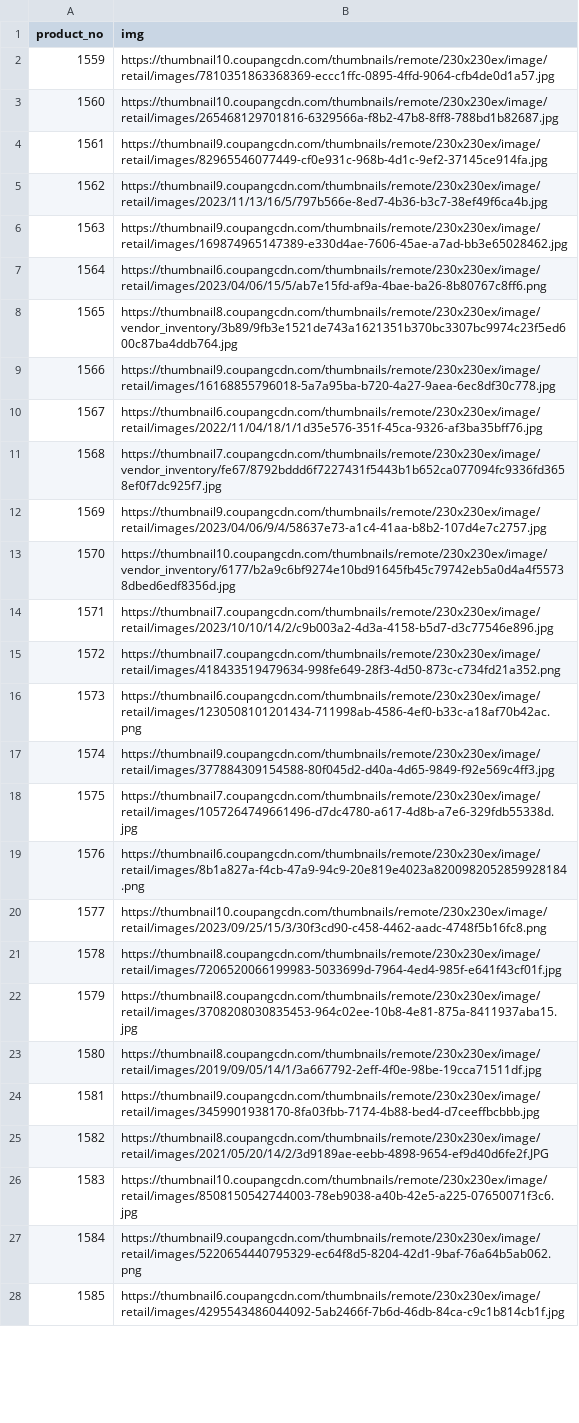
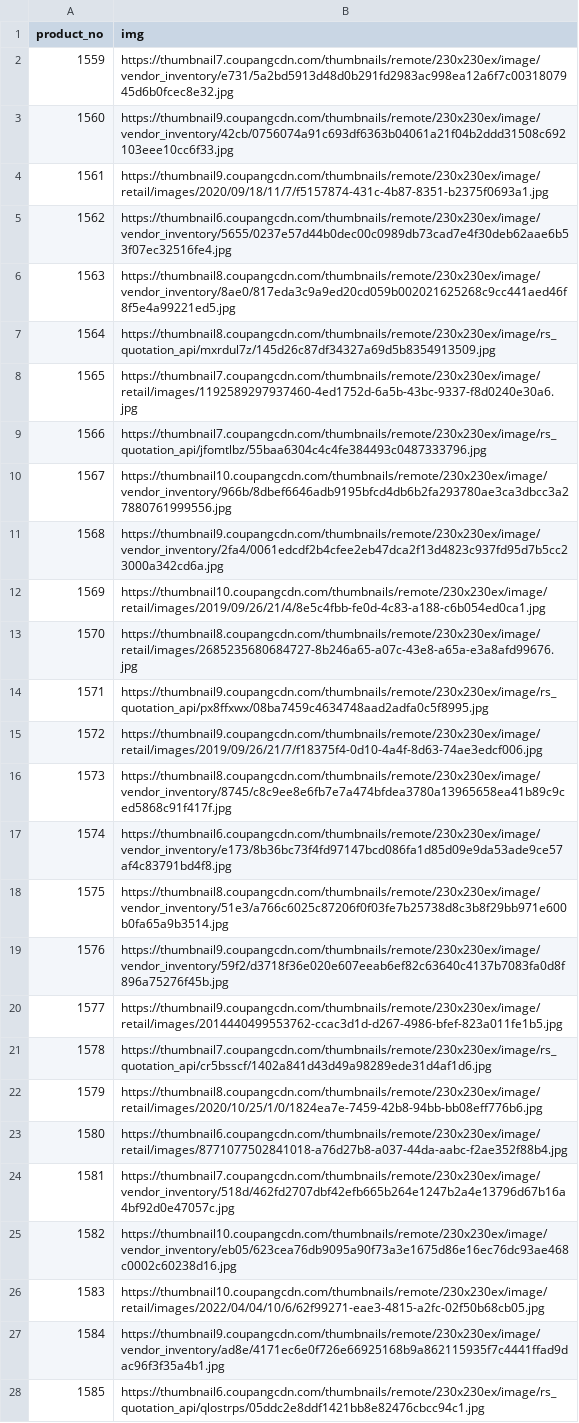
Before and after one commit to crongd/Crawling, a CSV file: src/4-31img.csv, drawn as a sheet; only a part is shown; the diff covers the shown part only; the diff names each change by its address in the sheet, - before the commit and + after, or states it on an @@ line.

```diff
--- a/src/4-31img.csv
+++ b/src/4-31img.csv
-B2 (img): https://thumbnail10.coupangcdn.com/thumbnails/remote/230x230ex/image/retail/images/7810351863368369-eccc1ffc-0895-4ffd-9064-cfb4de0d1a57.jpg
+B2 (img): https://thumbnail7.coupangcdn.com/thumbnails/remote/230x230ex/image/vendor_inventory/e731/5a2bd5913d48d0b291fd2983ac998ea12a6f7c0031807945d6b0fcec8e32.jpg
-B3 (img): https://thumbnail10.coupangcdn.com/thumbnails/remote/230x230ex/image/retail/images/265468129701816-6329566a-f8b2-47b8-8ff8-788bd1b82687.jpg
+B3 (img): https://thumbnail9.coupangcdn.com/thumbnails/remote/230x230ex/image/vendor_inventory/42cb/0756074a91c693df6363b04061a21f04b2ddd31508c692103eee10cc6f33.jpg
-B4 (img): https://thumbnail9.coupangcdn.com/thumbnails/remote/230x230ex/image/retail/images/82965546077449-cf0e931c-968b-4d1c-9ef2-37145ce914fa.jpg
+B4 (img): https://thumbnail9.coupangcdn.com/thumbnails/remote/230x230ex/image/retail/images/2020/09/18/11/7/f5157874-431c-4b87-8351-b2375f0693a1.jpg
-B5 (img): https://thumbnail9.coupangcdn.com/thumbnails/remote/230x230ex/image/retail/images/2023/11/13/16/5/797b566e-8ed7-4b36-b3c7-38ef49f6ca4b.jpg
+B5 (img): https://thumbnail6.coupangcdn.com/thumbnails/remote/230x230ex/image/vendor_inventory/5655/0237e57d44b0dec00c0989db73cad7e4f30deb62aae6b53f07ec32516fe4.jpg
-B6 (img): https://thumbnail9.coupangcdn.com/thumbnails/remote/230x230ex/image/retail/images/169874965147389-e330d4ae-7606-45ae-a7ad-bb3e65028462.jpg
+B6 (img): https://thumbnail8.coupangcdn.com/thumbnails/remote/230x230ex/image/vendor_inventory/8ae0/817eda3c9a9ed20cd059b002021625268c9cc441aed46f8f5e4a99221ed5.jpg
-B7 (img): https://thumbnail6.coupangcdn.com/thumbnails/remote/230x230ex/image/retail/images/2023/04/06/15/5/ab7e15fd-af9a-4bae-ba26-8b80767c8ff6.png
+B7 (img): https://thumbnail8.coupangcdn.com/thumbnails/remote/230x230ex/image/rs_quotation_api/mxrdul7z/145d26c87df34327a69d5b8354913509.jpg
-B8 (img): https://thumbnail8.coupangcdn.com/thumbnails/remote/230x230ex/image/vendor_inventory/3b89/9fb3e1521de743a1621351b370bc3307bc9974c23f5ed600c87ba4ddb764.jpg
+B8 (img): https://thumbnail7.coupangcdn.com/thumbnails/remote/230x230ex/image/retail/images/1192589297937460-4ed1752d-6a5b-43bc-9337-f8d0240e30a6.jpg
-B9 (img): https://thumbnail9.coupangcdn.com/thumbnails/remote/230x230ex/image/retail/images/16168855796018-5a7a95ba-b720-4a27-9aea-6ec8df30c778.jpg
+B9 (img): https://thumbnail7.coupangcdn.com/thumbnails/remote/230x230ex/image/rs_quotation_api/jfomtlbz/55baa6304c4c4fe384493c0487333796.jpg
-B10 (img): https://thumbnail6.coupangcdn.com/thumbnails/remote/230x230ex/image/retail/images/2022/11/04/18/1/1d35e576-351f-45ca-9326-af3ba35bff76.jpg
+B10 (img): https://thumbnail10.coupangcdn.com/thumbnails/remote/230x230ex/image/vendor_inventory/966b/8dbef6646adb9195bfcd4db6b2fa293780ae3ca3dbcc3a27880761999556.jpg
-B11 (img): https://thumbnail7.coupangcdn.com/thumbnails/remote/230x230ex/image/vendor_inventory/fe67/8792bddd6f7227431f5443b1b652ca077094fc9336fd3658ef0f7dc925f7.jpg
+B11 (img): https://thumbnail9.coupangcdn.com/thumbnails/remote/230x230ex/image/vendor_inventory/2fa4/0061edcdf2b4cfee2eb47dca2f13d4823c937fd95d7b5cc23000a342cd6a.jpg
-B12 (img): https://thumbnail9.coupangcdn.com/thumbnails/remote/230x230ex/image/retail/images/2023/04/06/9/4/58637e73-a1c4-41aa-b8b2-107d4e7c2757.jpg
+B12 (img): https://thumbnail10.coupangcdn.com/thumbnails/remote/230x230ex/image/retail/images/2019/09/26/21/4/8e5c4fbb-fe0d-4c83-a188-c6b054ed0ca1.jpg
-B13 (img): https://thumbnail10.coupangcdn.com/thumbnails/remote/230x230ex/image/vendor_inventory/6177/b2a9c6bf9274e10bd91645fb45c79742eb5a0d4a4f55738dbed6edf8356d.jpg
+B13 (img): https://thumbnail8.coupangcdn.com/thumbnails/remote/230x230ex/image/retail/images/2685235680684727-8b246a65-a07c-43e8-a65a-e3a8afd99676.jpg
-B14 (img): https://thumbnail7.coupangcdn.com/thumbnails/remote/230x230ex/image/retail/images/2023/10/10/14/2/c9b003a2-4d3a-4158-b5d7-d3c77546e896.jpg
+B14 (img): https://thumbnail9.coupangcdn.com/thumbnails/remote/230x230ex/image/rs_quotation_api/px8ffxwx/08ba7459c4634748aad2adfa0c5f8995.jpg
-B15 (img): https://thumbnail7.coupangcdn.com/thumbnails/remote/230x230ex/image/retail/images/418433519479634-998fe649-28f3-4d50-873c-c734fd21a352.png
+B15 (img): https://thumbnail9.coupangcdn.com/thumbnails/remote/230x230ex/image/retail/images/2019/09/26/21/7/f18375f4-0d10-4a4f-8d63-74ae3edcf006.jpg
-B16 (img): https://thumbnail6.coupangcdn.com/thumbnails/remote/230x230ex/image/retail/images/1230508101201434-711998ab-4586-4ef0-b33c-a18af70b42ac.png
+B16 (img): https://thumbnail8.coupangcdn.com/thumbnails/remote/230x230ex/image/vendor_inventory/8745/c8c9ee8e6fb7e7a474bfdea3780a13965658ea41b89c9ced5868c91f417f.jpg
-B17 (img): https://thumbnail9.coupangcdn.com/thumbnails/remote/230x230ex/image/retail/images/377884309154588-80f045d2-d40a-4d65-9849-f92e569c4ff3.jpg
+B17 (img): https://thumbnail6.coupangcdn.com/thumbnails/remote/230x230ex/image/vendor_inventory/e173/8b36bc73f4fd97147bcd086fa1d85d09e9da53ade9ce57af4c83791bd4f8.jpg
-B18 (img): https://thumbnail7.coupangcdn.com/thumbnails/remote/230x230ex/image/retail/images/1057264749661496-d7dc4780-a617-4d8b-a7e6-329fdb55338d.jpg
+B18 (img): https://thumbnail8.coupangcdn.com/thumbnails/remote/230x230ex/image/vendor_inventory/51e3/a766c6025c87206f0f03fe7b25738d8c3b8f29bb971e600b0fa65a9b3514.jpg
-B19 (img): https://thumbnail6.coupangcdn.com/thumbnails/remote/230x230ex/image/retail/images/8b1a827a-f4cb-47a9-94c9-20e819e4023a8200982052859928184.png
+B19 (img): https://thumbnail9.coupangcdn.com/thumbnails/remote/230x230ex/image/vendor_inventory/59f2/d3718f36e020e607eeab6ef82c63640c4137b7083fa0d8f896a75276f45b.jpg
-B20 (img): https://thumbnail10.coupangcdn.com/thumbnails/remote/230x230ex/image/retail/images/2023/09/25/15/3/30f3cd90-c458-4462-aadc-4748f5b16fc8.png
+B20 (img): https://thumbnail9.coupangcdn.com/thumbnails/remote/230x230ex/image/retail/images/2014440499553762-ccac3d1d-d267-4986-bfef-823a011fe1b5.jpg
-B21 (img): https://thumbnail8.coupangcdn.com/thumbnails/remote/230x230ex/image/retail/images/7206520066199983-5033699d-7964-4ed4-985f-e641f43cf01f.jpg
+B21 (img): https://thumbnail7.coupangcdn.com/thumbnails/remote/230x230ex/image/rs_quotation_api/cr5bsscf/1402a841d43d49a98289ede31d4af1d6.jpg
-B22 (img): https://thumbnail8.coupangcdn.com/thumbnails/remote/230x230ex/image/retail/images/3708208030835453-964c02ee-10b8-4e81-875a-8411937aba15.jpg
+B22 (img): https://thumbnail8.coupangcdn.com/thumbnails/remote/230x230ex/image/retail/images/2020/10/25/1/0/1824ea7e-7459-42b8-94bb-bb08eff776b6.jpg
-B23 (img): https://thumbnail8.coupangcdn.com/thumbnails/remote/230x230ex/image/retail/images/2019/09/05/14/1/3a667792-2eff-4f0e-98be-19cca71511df.jpg
+B23 (img): https://thumbnail6.coupangcdn.com/thumbnails/remote/230x230ex/image/retail/images/8771077502841018-a76d27b8-a037-44da-aabc-f2ae352f88b4.jpg
-B24 (img): https://thumbnail9.coupangcdn.com/thumbnails/remote/230x230ex/image/retail/images/3459901938170-8fa03fbb-7174-4b88-bed4-d7ceeffbcbbb.jpg
+B24 (img): https://thumbnail7.coupangcdn.com/thumbnails/remote/230x230ex/image/vendor_inventory/518d/462fd2707dbf42efb665b264e1247b2a4e13796d67b16a4bf92d0e47057c.jpg
-B25 (img): https://thumbnail8.coupangcdn.com/thumbnails/remote/230x230ex/image/retail/images/2021/05/20/14/2/3d9189ae-eebb-4898-9654-ef9d40d6fe2f.JPG
+B25 (img): https://thumbnail10.coupangcdn.com/thumbnails/remote/230x230ex/image/vendor_inventory/eb05/623cea76db9095a90f73a3e1675d86e16ec76dc93ae468c0002c60238d16.jpg
-B26 (img): https://thumbnail10.coupangcdn.com/thumbnails/remote/230x230ex/image/retail/images/8508150542744003-78eb9038-a40b-42e5-a225-07650071f3c6.jpg
+B26 (img): https://thumbnail10.coupangcdn.com/thumbnails/remote/230x230ex/image/retail/images/2022/04/04/10/6/62f99271-eae3-4815-a2fc-02f50b68cb05.jpg
-B27 (img): https://thumbnail9.coupangcdn.com/thumbnails/remote/230x230ex/image/retail/images/5220654440795329-ec64f8d5-8204-42d1-9baf-76a64b5ab062.png
+B27 (img): https://thumbnail9.coupangcdn.com/thumbnails/remote/230x230ex/image/vendor_inventory/ad8e/4171ec6e0f726e66925168b9a862115935f7c4441ffad9dac96f3f35a4b1.jpg
-B28 (img): https://thumbnail6.coupangcdn.com/thumbnails/remote/230x230ex/image/retail/images/4295543486044092-5ab2466f-7b6d-46db-84ca-c9c1b814cb1f.jpg
+B28 (img): https://thumbnail6.coupangcdn.com/thumbnails/remote/230x230ex/image/rs_quotation_api/qlostrps/05ddc2e8ddf1421bb8e82476cbcc94c1.jpg
```
Also changed, not shown: 33 edited cells elsewhere in this file, src/1-5.csv, src/4-31.csv, 3 other files.
